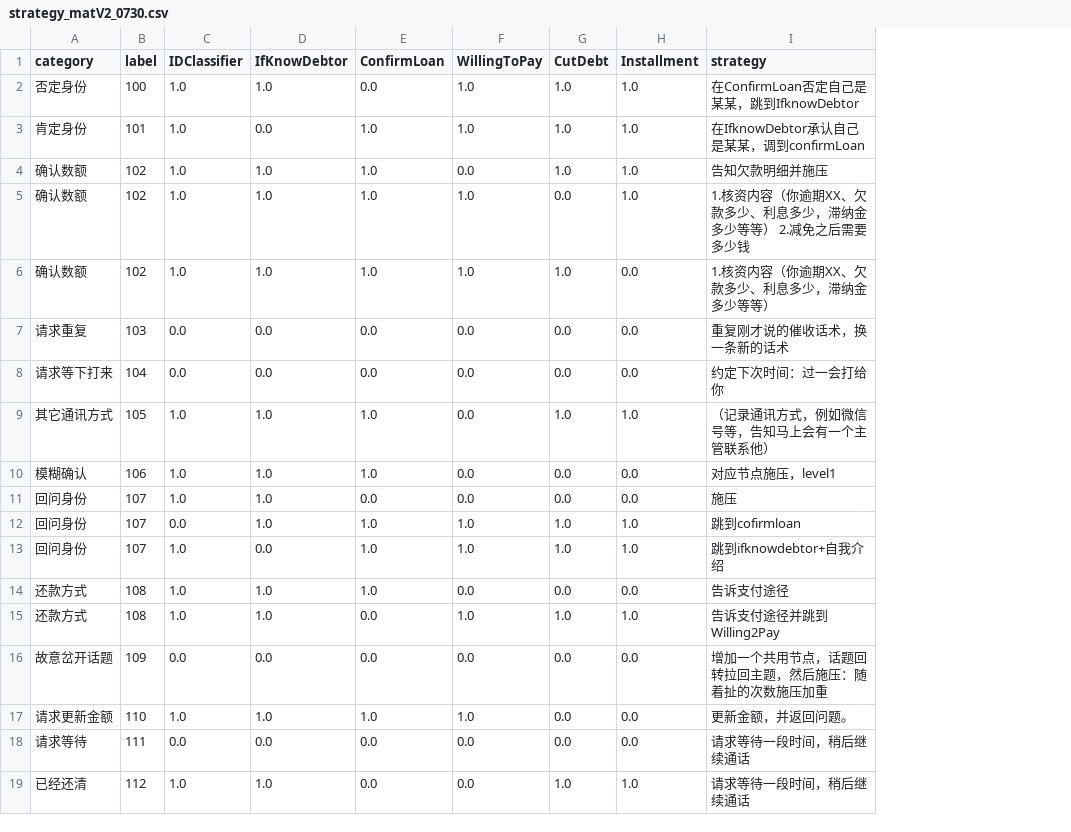
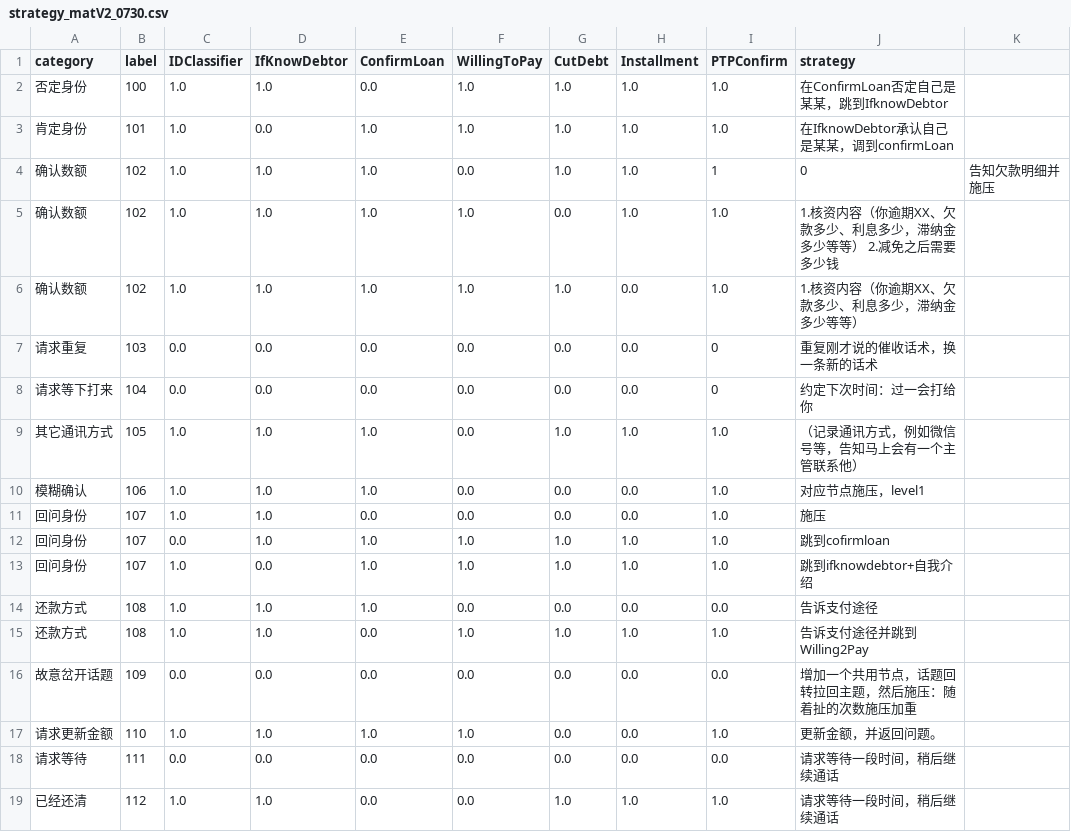
Before and after one commit to TSLNIHAOGIT/Chatbot1.0_ss, a CSV file: MLModel/data/others/strategy_matV2_0730.csv, drawn as a sheet; addresses are those after the commit; the diff names each change by its address in the sheet, - before the commit and + after, or states it on an @@ line.

Commit message:
Update strategy_matV2_0730.csv

```diff
--- a/MLModel/data/others/strategy_matV2_0730.csv
+++ b/MLModel/data/others/strategy_matV2_0730.csv
+column I (PTPConfirm), rows 2-19: 1.0 | 1.0 | 1 | 1.0 | 1.0 | 0 | 0 | 1.0 | 1.0 | 1.0 | 1.0 | 1.0 | 0.0 | 1.0 | 0.0 | 1.0 | 0.0 | 1.0
+column K, row 4: 告知欠款明细并施压
-J4 (strategy): 告知欠款明细并施压
+J4 (strategy): 0
```
